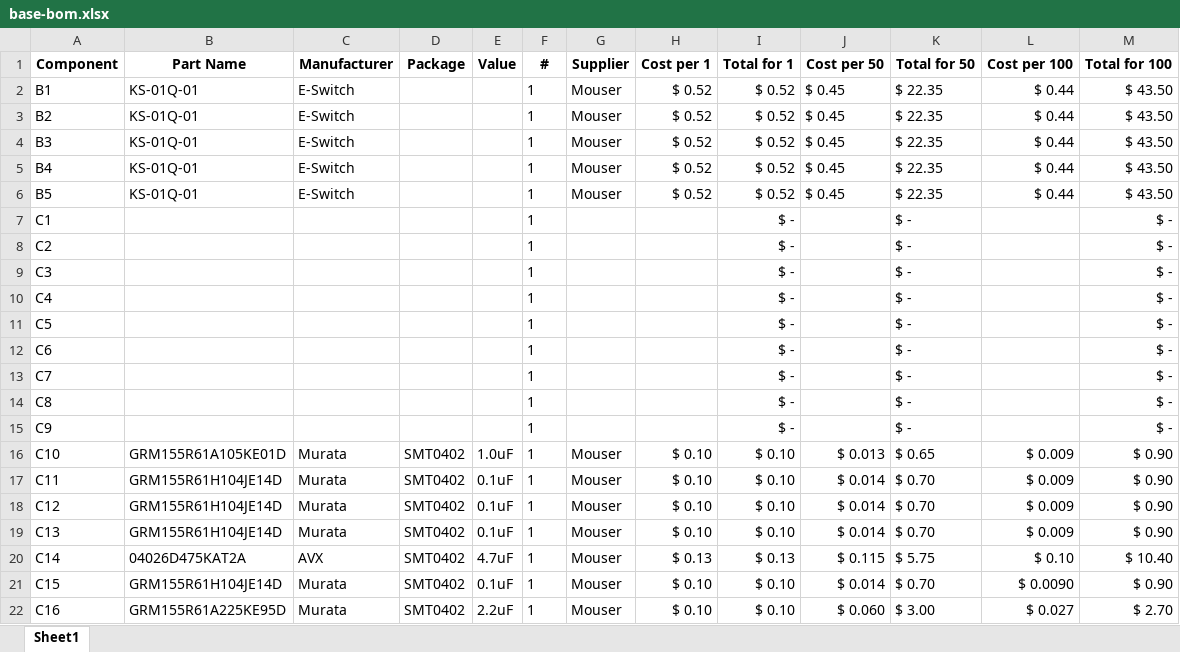
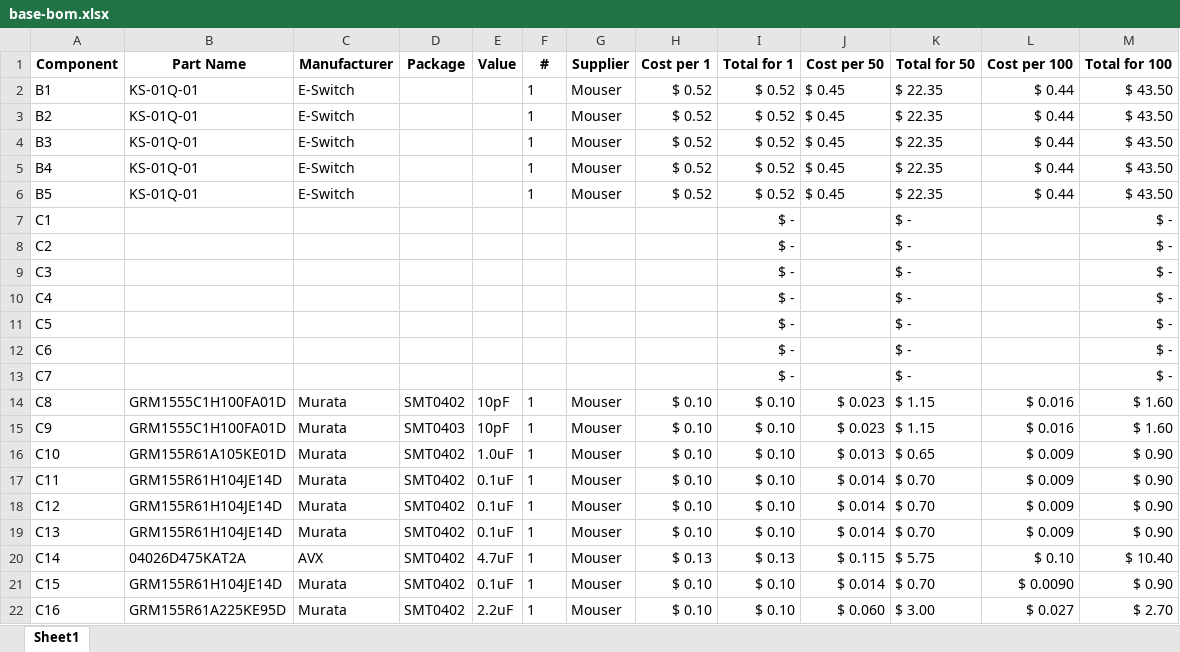
Before and after one commit to HaHaSDP-UCSC/hahardware, an Excel workbook: specs/base-bom.xlsx, sheet Sheet1, drawn as a sheet; only a part is shown; values as stored, in another font and other column widths than the file's, no borders; the diff covers the shown part only; the diff names each change by its address in the sheet, - before the commit and + after, or states it on an @@ line.

Commit message:
Fix footprints for connectors and crystal
Unnecessary SMDs in the matching circuit and 0 ohm link removed from the
schematic. Certain resistor and capacitor values updated to new offical
BOM components.

```diff
--- a/specs/base-bom.xlsx (sheet Sheet1)
+++ b/specs/base-bom.xlsx (sheet Sheet1)
-F7:F13 (#): 1
+F7:F13 (#): (empty)
-B14:B15 (Part Name): (empty)
+B14:B15 (Part Name): GRM1555C1H100FA01D
-C14:C15 (Manufacturer): (empty)
+C14:C15 (Manufacturer): Murata
-D14 (Package): (empty)
+D14 (Package): SMT0402
-E14:E15 (Value): (empty)
+E14:E15 (Value): 10pF
-G14:G15 (Supplier): (empty)
+G14:G15 (Supplier): Mouser
-H14:H15 (Cost per 1): (empty)
+H14:H15 (Cost per 1): $ 0.10
-I14:I15 (Total for 1): $ -
+I14:I15 (Total for 1): $ 0.10
-J14:J15 (Cost per 50): (empty)
+J14:J15 (Cost per 50): $ 0.023
-K14:K15 (Total for 50): $ -
+K14:K15 (Total for 50): $ 1.15
-L14:L15 (Cost per 100): (empty)
+L14:L15 (Cost per 100): $ 0.016
-M14:M15 (Total for 100): $ -
+M14:M15 (Total for 100): $ 1.60
-D15 (Package): (empty)
+D15 (Package): SMT0403
```
Also changed, not shown: 4 added rows, 3 removed rows and 67 edited cells elsewhere in this sheet, formulas that keep their value, 8 other files.
